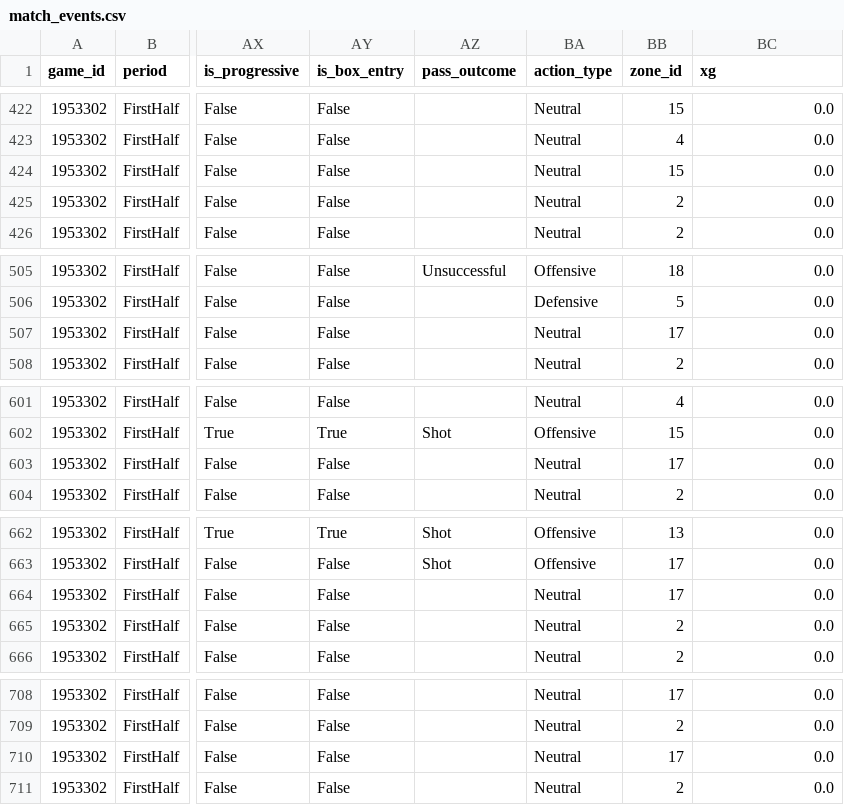
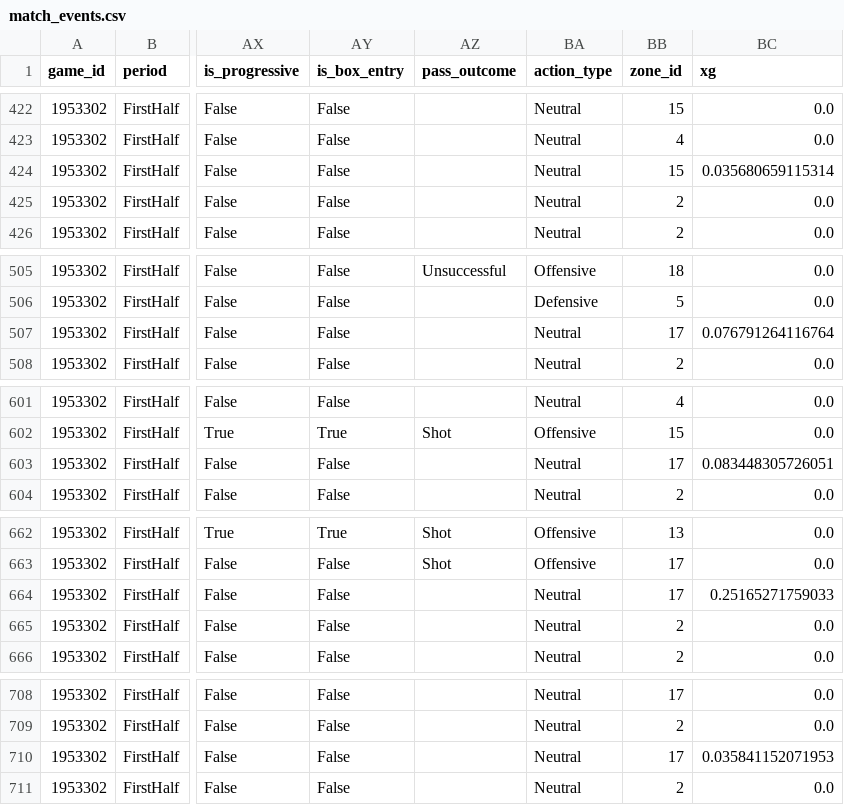
Before and after one commit to jaime-oriol/footballdecoded, a CSV file: viz/data/match_events.csv, drawn as a sheet; only a part is shown, gaps mark what is left out; the diff covers the shown part only; the diff names each change by its address in the sheet, - before the commit and + after, or states it on an @@ line.

```diff
--- a/viz/data/match_events.csv
+++ b/viz/data/match_events.csv
-BC424 (xg): 0.0
+BC424 (xg): 0.035680659115314
-BC507 (xg): 0.0
+BC507 (xg): 0.076791264116764
-BC603 (xg): 0.0
+BC603 (xg): 0.083448305726051
-BC664 (xg): 0.0
+BC664 (xg): 0.25165271759033
-BC710 (xg): 0.0
+BC710 (xg): 0.035841152071953
```
Also changed, not shown: 14 edited cells elsewhere in this file, viz/data/match_info.csv, 6 other files.
